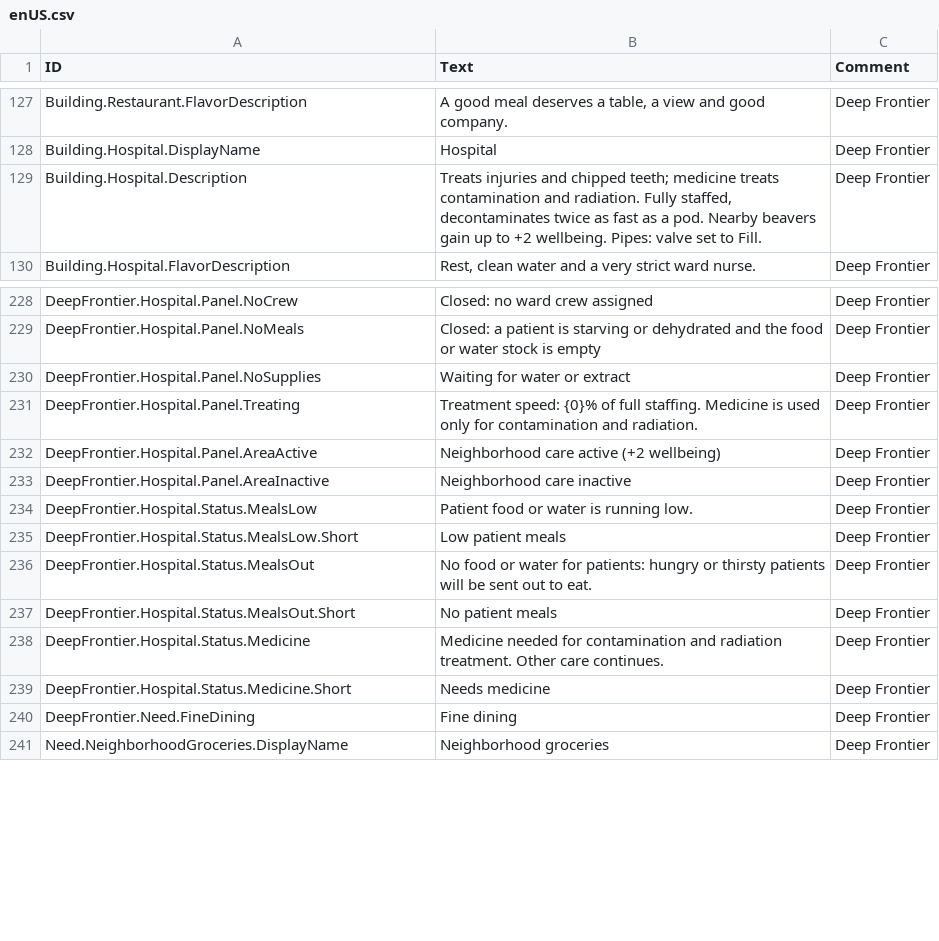
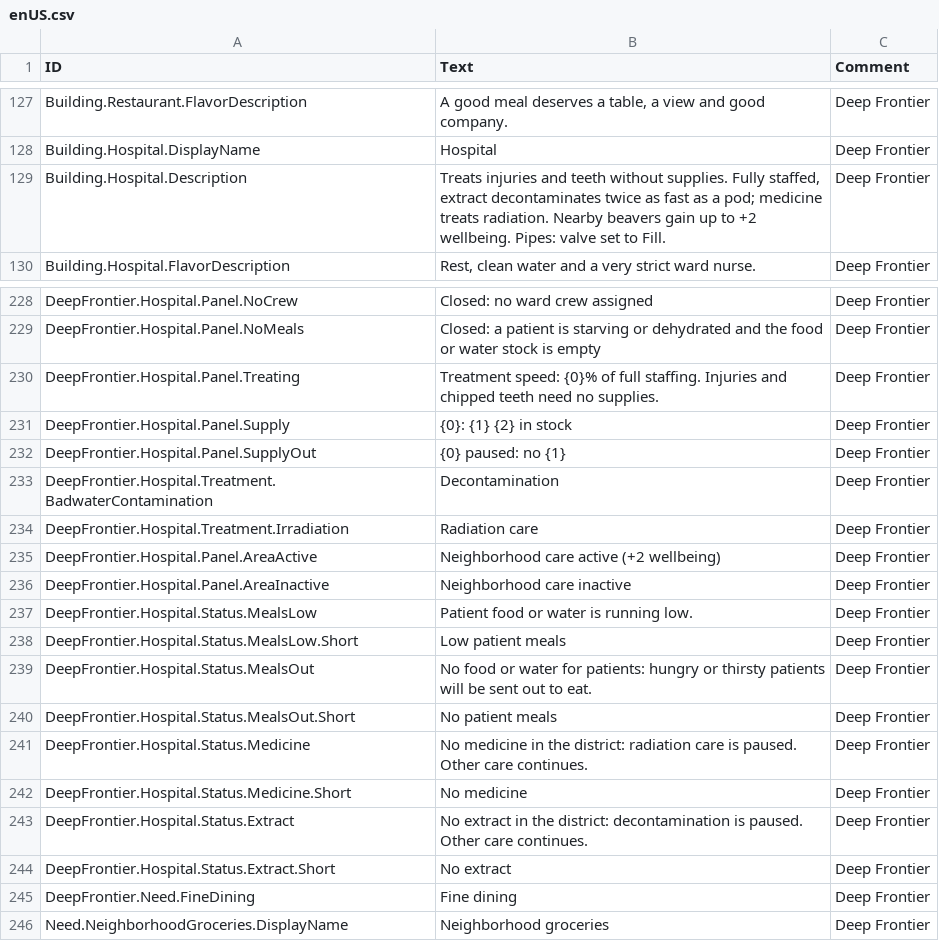
Before and after one commit to Jordan-Jarvis/timberborn-deep-frontier, a CSV file: src/DeepFrontier/Data/Localizations/enUS.csv, drawn as a sheet; only a part is shown, gaps mark what is left out.

```diff
--- a/src/DeepFrontier/Data/Localizations/enUS.csv
+++ b/src/DeepFrontier/Data/Localizations/enUS.csv
@@ -128,3 +128,3 @@ Building.Restaurant.FlavorDescription,"A good meal deserves a table, a view and
 Building.Hospital.DisplayName,Hospital,Deep Frontier
-Building.Hospital.Description,"Treats injuries and chipped teeth; medicine treats contamination and radiation. Fully staffed, decontaminates twice as fast as a pod. Nearby beavers gain up to +2 wellbeing. Pipes: valve set to Fill.",Deep Frontier
+Building.Hospital.Description,"Treats injuries and teeth without supplies. Fully staffed, extract decontaminates twice as fast as a pod; medicine treats radiation. Nearby beavers gain up to +2 wellbeing. Pipes: valve set to Fill.",Deep Frontier
 Building.Hospital.FlavorDescription,"Rest, clean water and a very strict ward nurse.",Deep Frontier
@@ -229,4 +229,7 @@ DeepFrontier.Hospital.Panel.NoCrew,Closed: no ward crew assigned,Deep Frontier
 DeepFrontier.Hospital.Panel.NoMeals,Closed: a patient is starving or dehydrated and the food or water stock is empty,Deep Frontier
-DeepFrontier.Hospital.Panel.NoSupplies,Waiting for water or extract,Deep Frontier
-DeepFrontier.Hospital.Panel.Treating,Treatment speed: {0}% of full staffing. Medicine is used only for contamination and radiation.,Deep Frontier
+DeepFrontier.Hospital.Panel.Treating,Treatment speed: {0}% of full staffing. Injuries and chipped teeth need no supplies.,Deep Frontier
+DeepFrontier.Hospital.Panel.Supply,{0}: {1} {2} in stock,Deep Frontier
+DeepFrontier.Hospital.Panel.SupplyOut,{0} paused: no {1},Deep Frontier
+DeepFrontier.Hospital.Treatment.BadwaterContamination,Decontamination,Deep Frontier
+DeepFrontier.Hospital.Treatment.Irradiation,Radiation care,Deep Frontier
 DeepFrontier.Hospital.Panel.AreaActive,Neighborhood care active (+2 wellbeing),Deep Frontier
@@ -237,4 +240,6 @@ DeepFrontier.Hospital.Status.MealsOut,No food or water for patients: hungry or t
 DeepFrontier.Hospital.Status.MealsOut.Short,No patient meals,Deep Frontier
-DeepFrontier.Hospital.Status.Medicine,Medicine needed for contamination and radiation treatment. Other care continues.,Deep Frontier
-DeepFrontier.Hospital.Status.Medicine.Short,Needs medicine,Deep Frontier
+DeepFrontier.Hospital.Status.Medicine,No medicine in the district: radiation care is paused. Other care continues.,Deep Frontier
+DeepFrontier.Hospital.Status.Medicine.Short,No medicine,Deep Frontier
+DeepFrontier.Hospital.Status.Extract,No extract in the district: decontamination is paused. Other care continues.,Deep Frontier
+DeepFrontier.Hospital.Status.Extract.Short,No extract,Deep Frontier
 DeepFrontier.Need.FineDining,Fine dining,Deep Frontier
```
Also changed, not shown: 15 other files.
